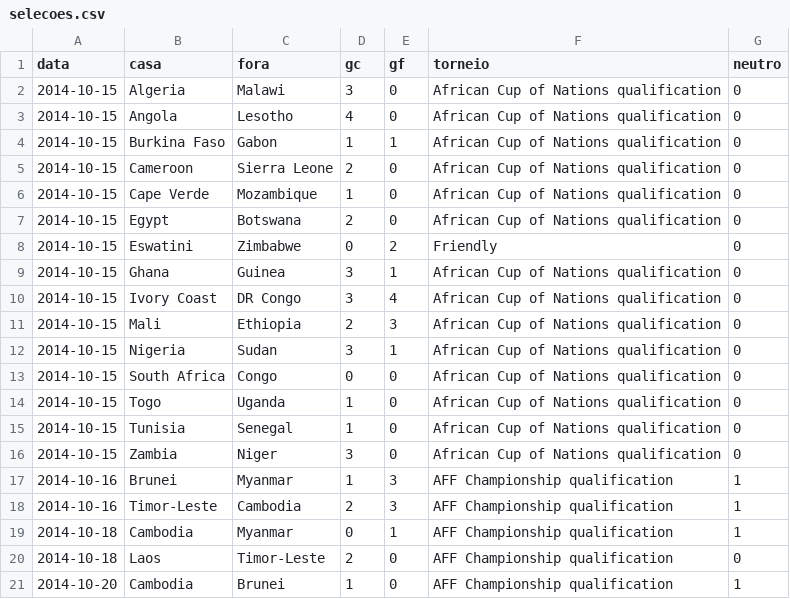
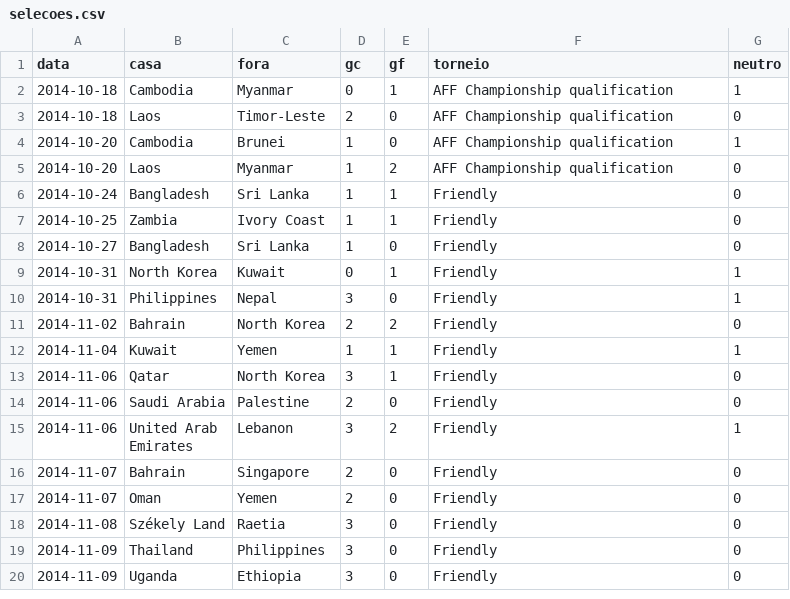
Before and after one commit to campinhos91/apostas, a CSV file: apostas-template/epocas/selecoes.csv, drawn as a sheet; only a part is shown; the shorter side is filled out with more unchanged rows; the diff names each change by its address in the sheet, - before the commit and + after, or states it on an @@ line.

```diff
--- a/apostas-template/epocas/selecoes.csv
+++ b/apostas-template/epocas/selecoes.csv
-row 2: 2014-10-15 | Algeria | Malawi | 3 | 0 | African Cup of Nations qualification | 0
-row 3: 2014-10-15 | Angola | Lesotho | 4 | 0 | African Cup of Nations qualification | 0
-row 4: 2014-10-15 | Burkina Faso | Gabon | 1 | 1 | African Cup of Nations qualification | 0
-row 5: 2014-10-15 | Cameroon | Sierra Leone | 2 | 0 | African Cup of Nations qualification | 0
-row 6: 2014-10-15 | Cape Verde | Mozambique | 1 | 0 | African Cup of Nations qualification | 0
-row 7: 2014-10-15 | Egypt | Botswana | 2 | 0 | African Cup of Nations qualification | 0
-row 8: 2014-10-15 | Eswatini | Zimbabwe | 0 | 2 | Friendly | 0
-row 9: 2014-10-15 | Ghana | Guinea | 3 | 1 | African Cup of Nations qualification | 0
-row 10: 2014-10-15 | Ivory Coast | DR Congo | 3 | 4 | African Cup of Nations qualification | 0
-row 11: 2014-10-15 | Mali | Ethiopia | 2 | 3 | African Cup of Nations qualification | 0
-row 12: 2014-10-15 | Nigeria | Sudan | 3 | 1 | African Cup of Nations qualification | 0
-row 13: 2014-10-15 | South Africa | Congo | 0 | 0 | African Cup of Nations qualification | 0
-row 14: 2014-10-15 | Togo | Uganda | 1 | 0 | African Cup of Nations qualification | 0
-row 15: 2014-10-15 | Tunisia | Senegal | 1 | 0 | African Cup of Nations qualification | 0
-row 16: 2014-10-15 | Zambia | Niger | 3 | 0 | African Cup of Nations qualification | 0
-row 17: 2014-10-16 | Brunei | Myanmar | 1 | 3 | AFF Championship qualification | 1
-row 18: 2014-10-16 | Timor-Leste | Cambodia | 2 | 3 | AFF Championship qualification | 1
```
Also changed, not shown: apostas-template/epocas/europa.csv, 5 other files.
